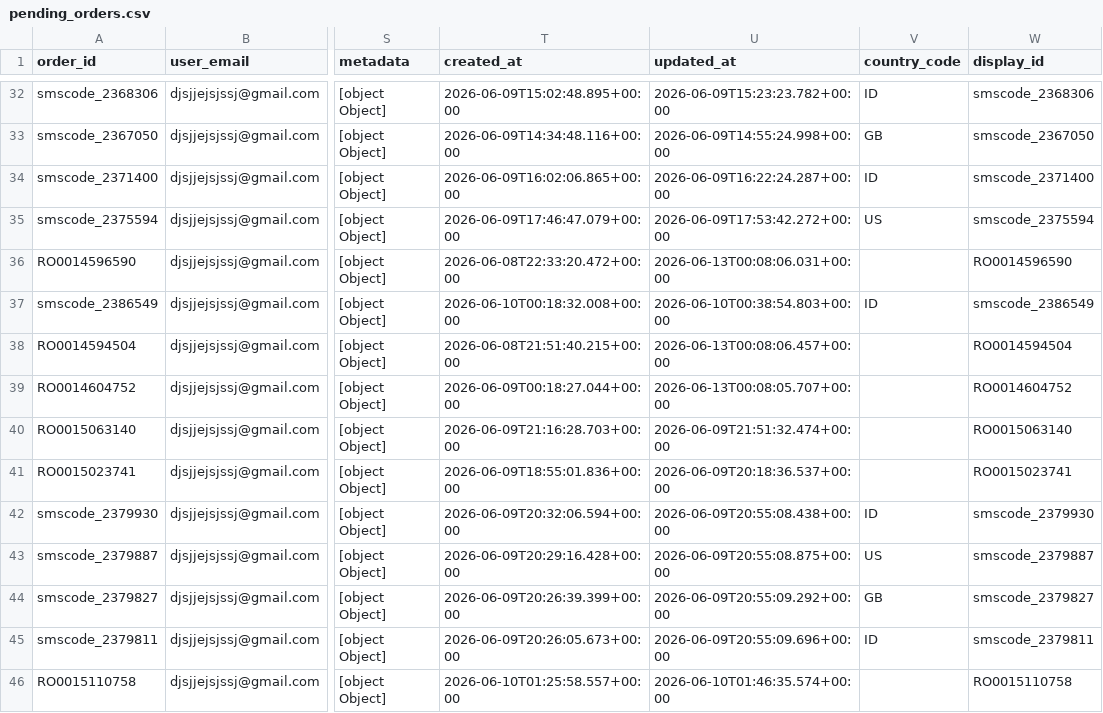
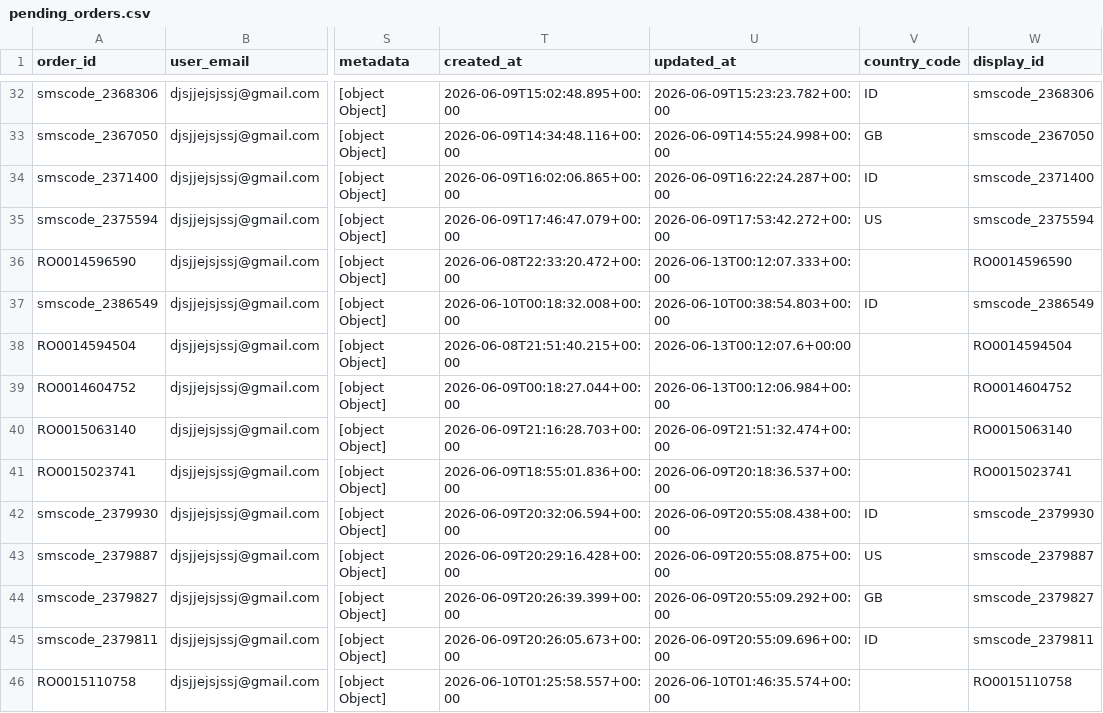
Before and after one commit to silahosting/Backup, a CSV file: backup/pending_orders/pending_orders.csv, drawn as a sheet; only a part is shown, gaps mark what is left out; the diff names each change by its address in the sheet, - before the commit and + after, or states it on an @@ line.

Commit message:
Backup backup/pending_orders/pending_orders.csv 2026-06-13T00:12:35.982Z

```diff
--- a/backup/pending_orders/pending_orders.csv
+++ b/backup/pending_orders/pending_orders.csv
-U36 (updated_at): 2026-06-13T00:08:06.031+00:00
+U36 (updated_at): 2026-06-13T00:12:07.333+00:00
-U38 (updated_at): 2026-06-13T00:08:06.457+00:00
+U38 (updated_at): 2026-06-13T00:12:07.6+00:00
-U39 (updated_at): 2026-06-13T00:08:05.707+00:00
+U39 (updated_at): 2026-06-13T00:12:06.984+00:00
```
